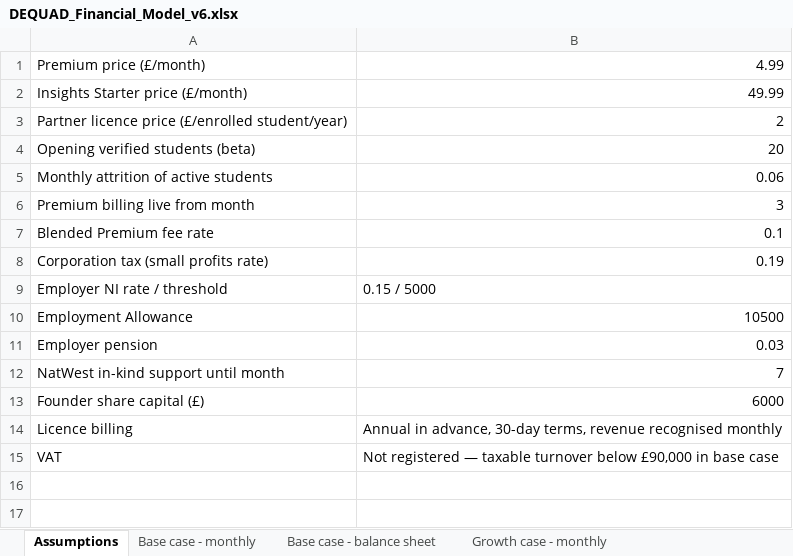
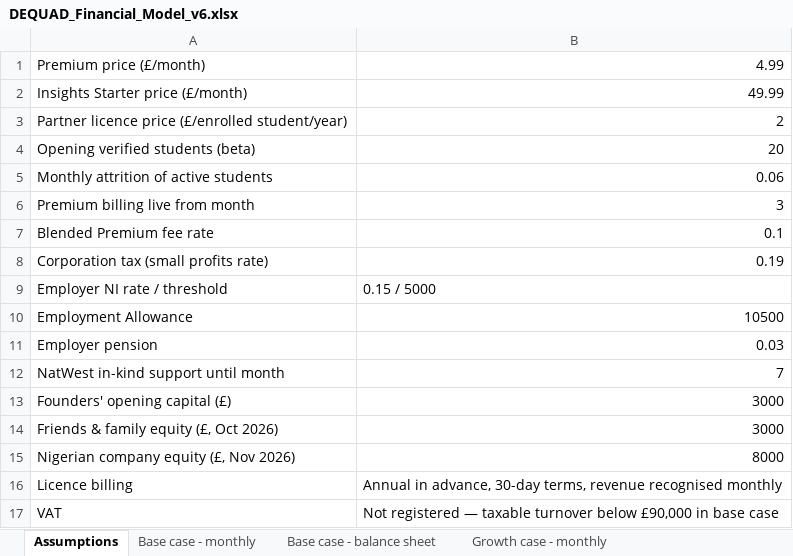
Before and after one commit to youngquad/Dequad-app, an Excel workbook: visa_appendices/DEQUAD_Financial_Model_v6.xlsx, sheet Assumptions, drawn as a sheet; values as stored, in another font and other column widths than the file's, no borders; removed rows and columns are numbered as before the commit, all else as after; the diff names each change by its address in the sheet, - before the commit and + after, or states it on an @@ line.

```diff
--- a/visa_appendices/DEQUAD_Financial_Model_v6.xlsx (sheet Assumptions)
+++ b/visa_appendices/DEQUAD_Financial_Model_v6.xlsx (sheet Assumptions)
-row 13: Founder share capital (£) | 6000
+row 13: Founders' opening capital (£) | 3000
+row 14: Friends & family equity (£, Oct 2026) | 3000
+row 15: Nigerian company equity (£, Nov 2026) | 8000
```
Also changed, not shown: sheet Base case - monthly, sheet Growth case - monthly, sheet Base case - balance sheet, sheet Growth case - balance sheet, 6 other files.
